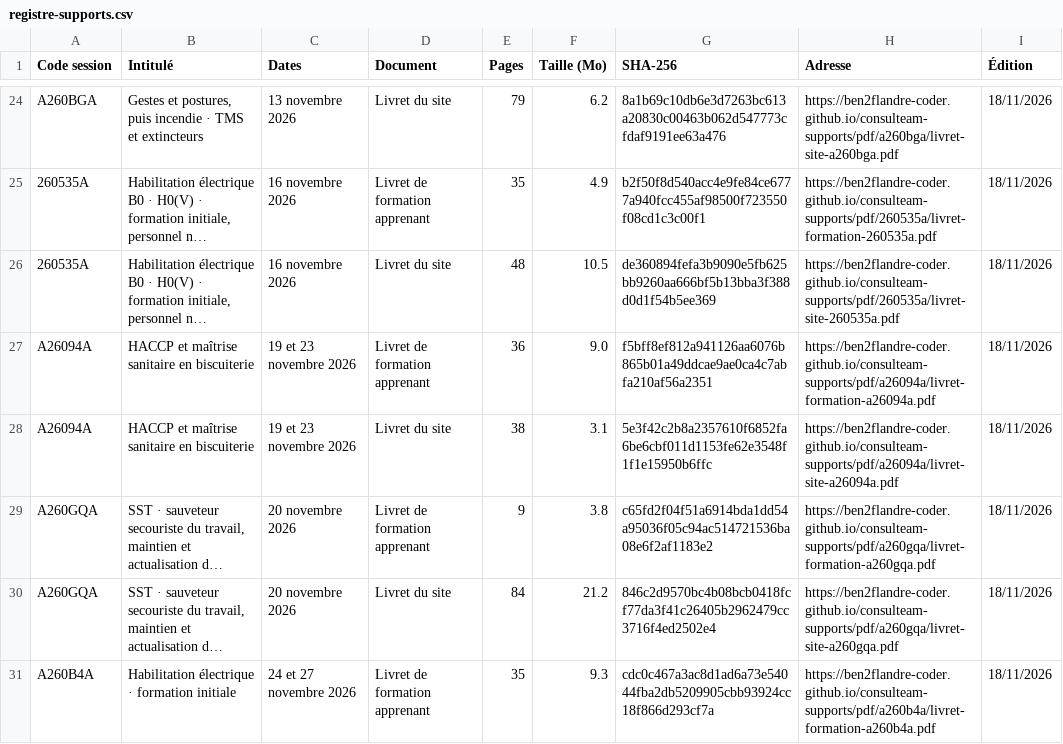
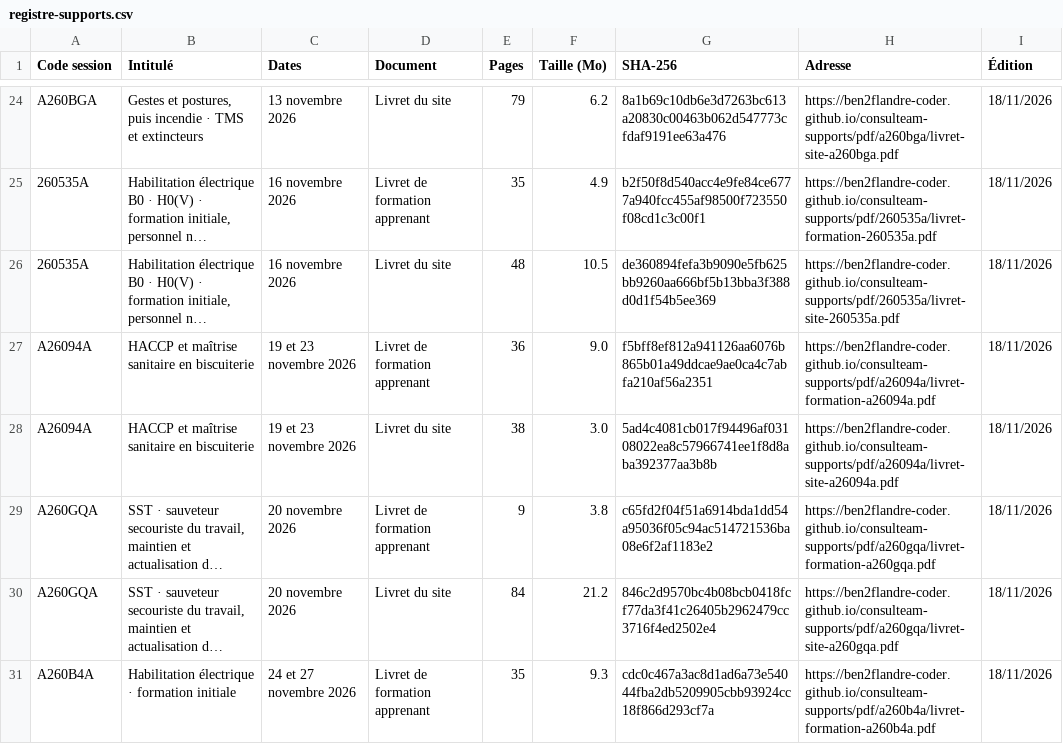
Before and after one commit to ben2flandre-coder/consulteam-supports, a CSV file: registre-supports.csv, drawn as a sheet; only a part is shown, gaps mark what is left out; long unchanged cells end in …; the diff names each change by its address in the sheet, - before the commit and + after, or states it on an @@ line.

```diff
--- a/registre-supports.csv
+++ b/registre-supports.csv
-F28 (Taille (Mo)): 3.1
+F28 (Taille (Mo)): 3.0
-G28 (SHA-256): 5e3f42c2b8a2357610f6852fa6be6cbf011d1153fe62e3548f1f1e15950b6ffc
+G28 (SHA-256): 5ad4c4081cb017f94496af03108022ea8c57966741ee1f8d8aba392377aa3b8b
```
Also changed, not shown: 2 other files.
